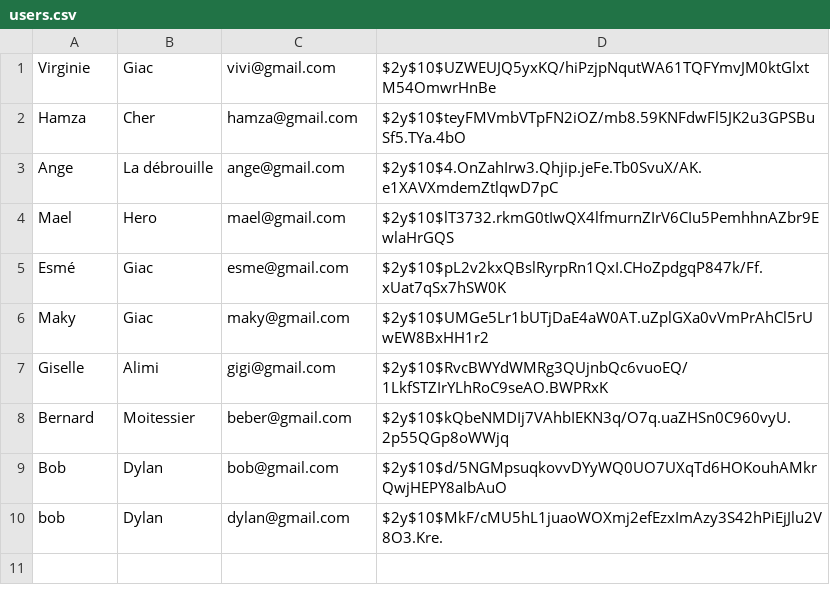
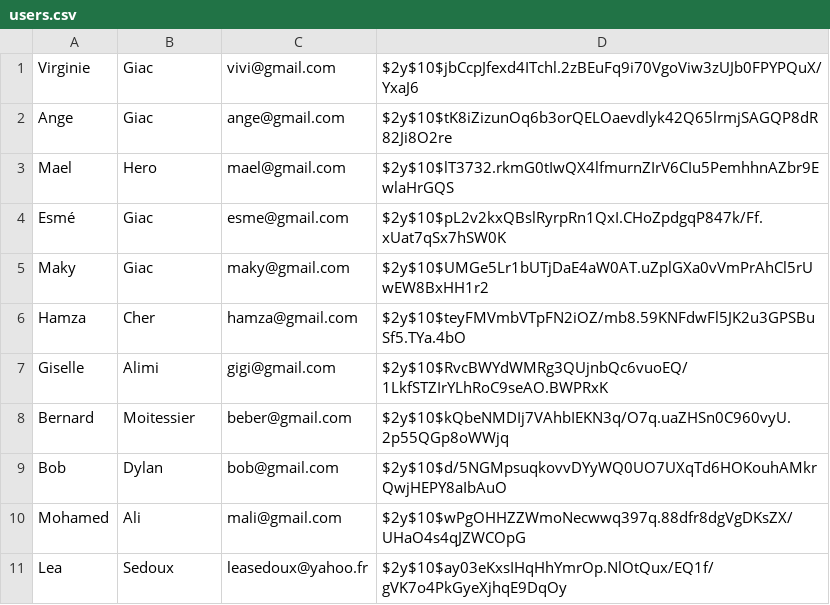
Before and after one commit to lana-12/phpImperatif, a CSV file: src/datas/users.csv, drawn as a sheet.

```diff
--- a/src/datas/users.csv
+++ b/src/datas/users.csv
@@ -1,4 +1,3 @@
-Virginie;Giac;vivi@gmail.com;$2y$10$UZWEUJQ5yxKQ/hiPzjpNqutWA61TQFYmvJM0ktGlxtM54OmwrHnBe
-Hamza;Cher;hamza@gmail.com;$2y$10$teyFMVmbVTpFN2iOZ/mb8.59KNFdwFl5JK2u3GPSBuSf5.TYa.4bO
-Ange;"La débrouille";ange@gmail.com;$2y$10$4.OnZahIrw3.Qhjip.jeFe.Tb0SvuX/AK.e1XAVXmdemZtlqwD7pC
+Virginie;Giac;vivi@gmail.com;$2y$10$jbCcpJfexd4ITchl.2zBEuFq9i70VgoViw3zUJb0FPYPQuX/YxaJ6
+Ange;Giac;ange@gmail.com;$2y$10$tK8iZizunOq6b3orQELOaevdlyk42Q65lrmjSAGQP8dR82Ji8O2re
 Mael;Hero;mael@gmail.com;$2y$10$lT3732.rkmG0tIwQX4lfmurnZIrV6CIu5PemhhnAZbr9EwlaHrGQS
@@ -6,2 +5,3 @@ Esmé;Giac;esme@gmail.com;$2y$10$pL2v2kxQBslRyrpRn1QxI.CHoZpdgqP847k/Ff.xUat7qSx
 Maky;Giac;maky@gmail.com;$2y$10$UMGe5Lr1bUTjDaE4aW0AT.uZplGXa0vVmPrAhCl5rUwEW8BxHH1r2
+Hamza;Cher;hamza@gmail.com;$2y$10$teyFMVmbVTpFN2iOZ/mb8.59KNFdwFl5JK2u3GPSBuSf5.TYa.4bO
 Giselle;Alimi;gigi@gmail.com;$2y$10$RvcBWYdWMRg3QUjnbQc6vuoEQ/1LkfSTZIrYLhRoC9seAO.BWPRxK
@@ -9,2 +9,3 @@ Bernard;Moitessier;beber@gmail.com;$2y$10$kQbeNMDIj7VAhbIEKN3q/O7q.uaZHSn0C960vy
 Bob;Dylan;bob@gmail.com;$2y$10$d/5NGMpsuqkovvDYyWQ0UO7UXqTd6HOKouhAMkrQwjHEPY8aIbAuO
-bob;Dylan;dylan@gmail.com;$2y$10$MkF/cMU5hL1juaoWOXmj2efEzxImAzy3S42hPiEjJlu2V8O3.Kre.
+Mohamed;Ali;mali@gmail.com;$2y$10$wPgOHHZZWmoNecwwq397q.88dfr8dgVgDKsZX/UHaO4s4qJZWCOpG
+Lea;Sedoux;leasedoux@yahoo.fr;$2y$10$ay03eKxsIHqHhYmrOp.NlOtQux/EQ1f/gVK7o4PkGyeXjhqE9DqOy
```
Also changed, not shown: 16 other files.
